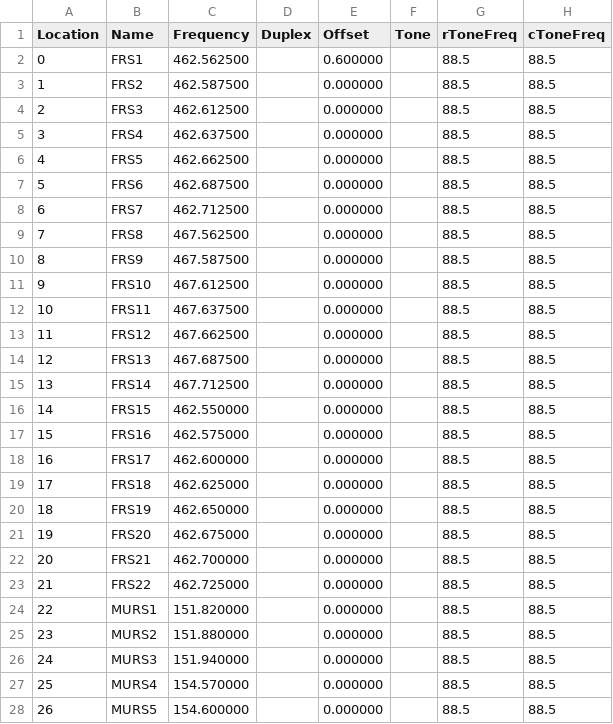
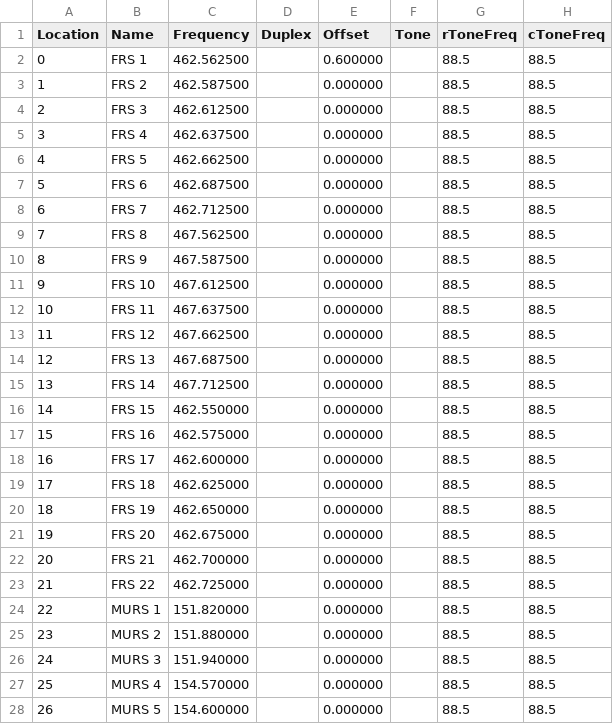
Before and after one commit to nothingmn/radiofrequencies, a CSV file: src/FRS_MURS.csv, drawn as a sheet; only a part is shown; the diff names each change by its address in the sheet, - before the commit and + after, or states it on an @@ line.

```diff
--- a/src/FRS_MURS.csv
+++ b/src/FRS_MURS.csv
-B2 (Name): FRS1
+B2 (Name): FRS 1
-B3 (Name): FRS2
+B3 (Name): FRS 2
-B4 (Name): FRS3
+B4 (Name): FRS 3
-B5 (Name): FRS4
+B5 (Name): FRS 4
-B6 (Name): FRS5
+B6 (Name): FRS 5
-B7 (Name): FRS6
+B7 (Name): FRS 6
-B8 (Name): FRS7
+B8 (Name): FRS 7
-B9 (Name): FRS8
+B9 (Name): FRS 8
-B10 (Name): FRS9
+B10 (Name): FRS 9
-B11 (Name): FRS10
+B11 (Name): FRS 10
-B12 (Name): FRS11
+B12 (Name): FRS 11
-B13 (Name): FRS12
+B13 (Name): FRS 12
-B14 (Name): FRS13
+B14 (Name): FRS 13
-B15 (Name): FRS14
+B15 (Name): FRS 14
-B16 (Name): FRS15
+B16 (Name): FRS 15
-B17 (Name): FRS16
+B17 (Name): FRS 16
-B18 (Name): FRS17
+B18 (Name): FRS 17
-B19 (Name): FRS18
+B19 (Name): FRS 18
-B20 (Name): FRS19
+B20 (Name): FRS 19
-B21 (Name): FRS20
+B21 (Name): FRS 20
-B22 (Name): FRS21
+B22 (Name): FRS 21
-B23 (Name): FRS22
+B23 (Name): FRS 22
-B24 (Name): MURS1
+B24 (Name): MURS 1
-B25 (Name): MURS2
+B25 (Name): MURS 2
-B26 (Name): MURS3
+B26 (Name): MURS 3
-B27 (Name): MURS4
+B27 (Name): MURS 4
-B28 (Name): MURS5
+B28 (Name): MURS 5
```
Also changed, not shown: src/CLAN.csv, src/RR_LADD.csv, 3 other files.
